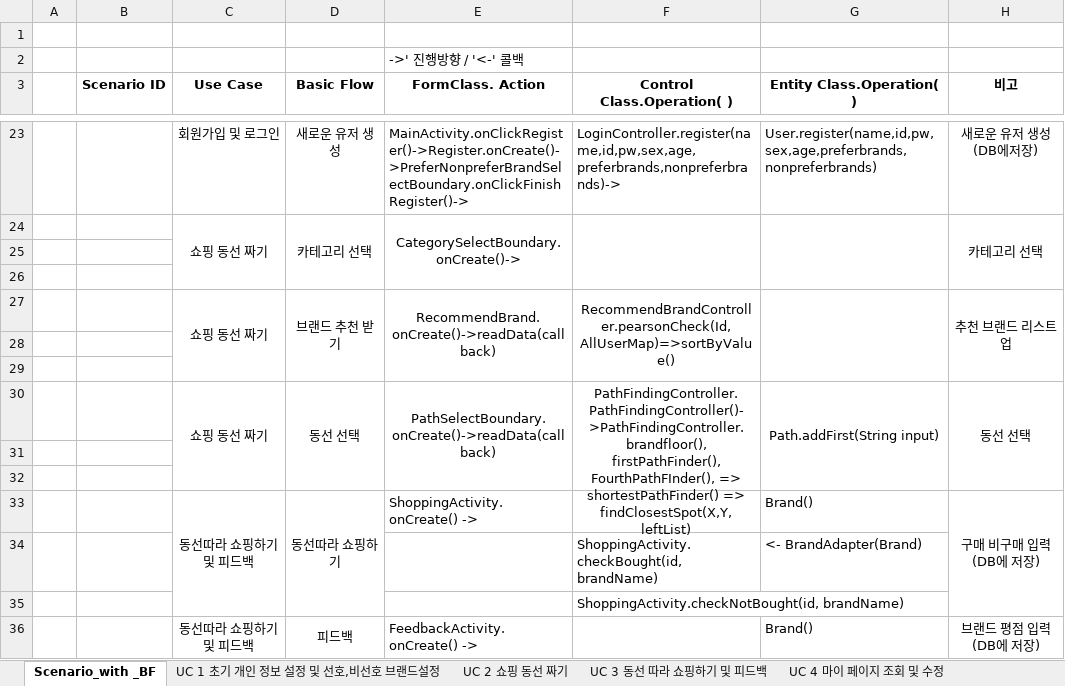
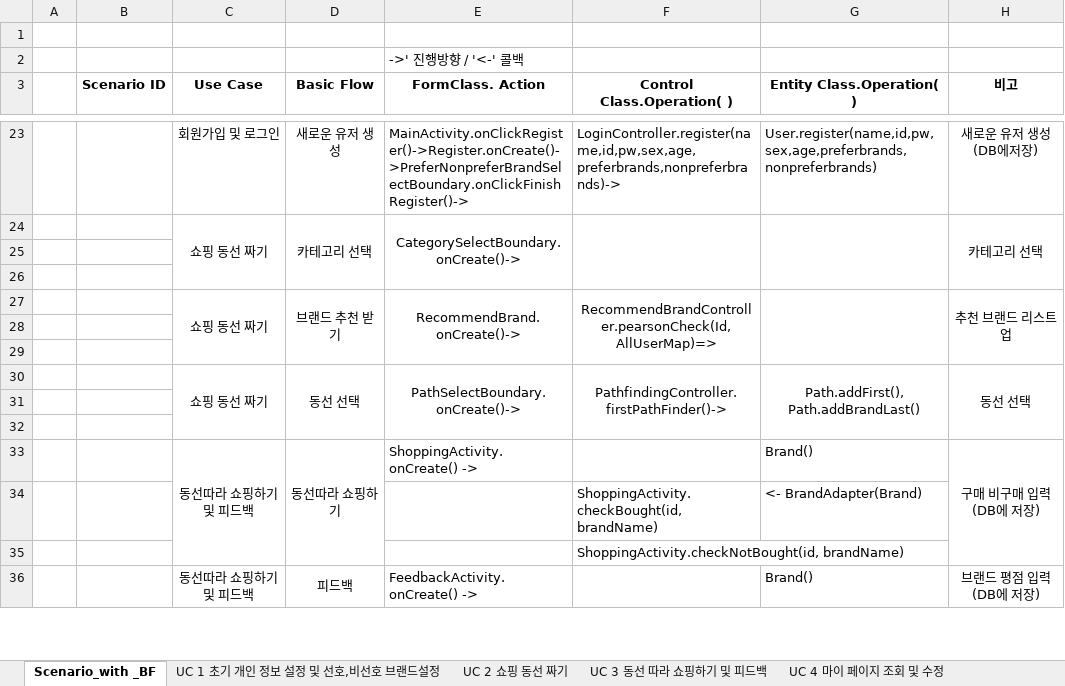
Before and after one commit to majung2/pumasi, an Excel workbook: 최종 산출물/5조_Test Case_Test Result.xlsx, sheet Scenario_with _BF, drawn as a sheet; only a part is shown, gaps mark what is left out; values as stored, in another font and other column widths than the file's, no borders; the diff names each change by its address in the sheet, - before the commit and + after, or states it on an @@ line.

Commit message:
path 부분 함수흐름 업데이트

```diff
--- a/최종 산출물/5조_Test Case_Test Result.xlsx (sheet Scenario_with _BF)
+++ b/최종 산출물/5조_Test Case_Test Result.xlsx (sheet Scenario_with _BF)
-E27 (FormClass. Action): RecommendBrand.onCreate()->readData(callback)
+E27 (FormClass. Action): RecommendBrand.onCreate()->
-F27 (Control Class.Operation( )): RecommendBrandController.pearsonCheck(Id, AllUserMap)=>sortByValue()
+F27 (Control Class.Operation( )): RecommendBrandController.pearsonCheck(Id, AllUserMap)=>
-E30 (FormClass. Action): PathSelectBoundary.onCreate()->readData(callback)
+E30 (FormClass. Action): PathSelectBoundary.onCreate()->
-F30 (Control Class.Operation( )): PathFindingController.PathFindingController()->PathFindingController.brandfloor(), firstPathFinder(), FourthPathFInder(), => shortestPathFinder() => findClosestSpot(X,Y, leftList)
+F30 (Control Class.Operation( )): PathfindingController.firstPathFinder()->
-G30 (Entity Class.Operation( )): Path.addFirst(String input)
+G30 (Entity Class.Operation( )): Path.addFirst(), Path.addBrandLast()
```
